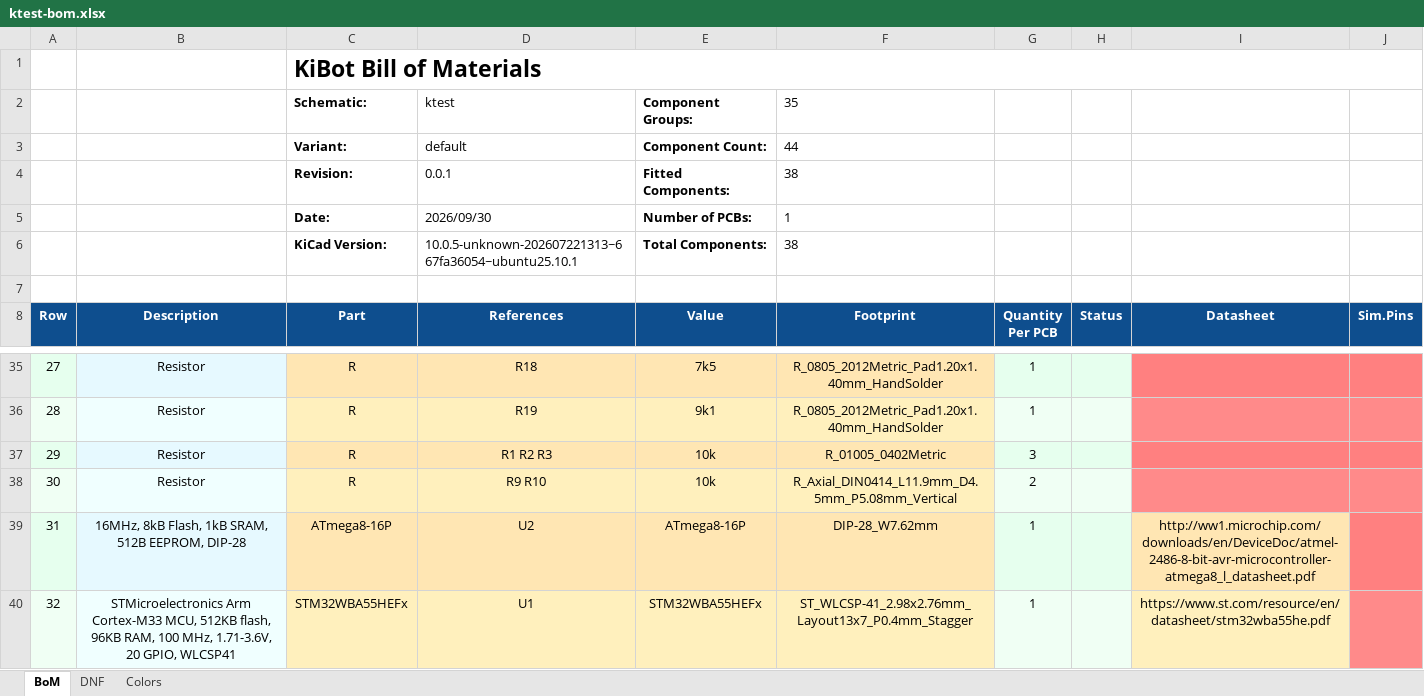
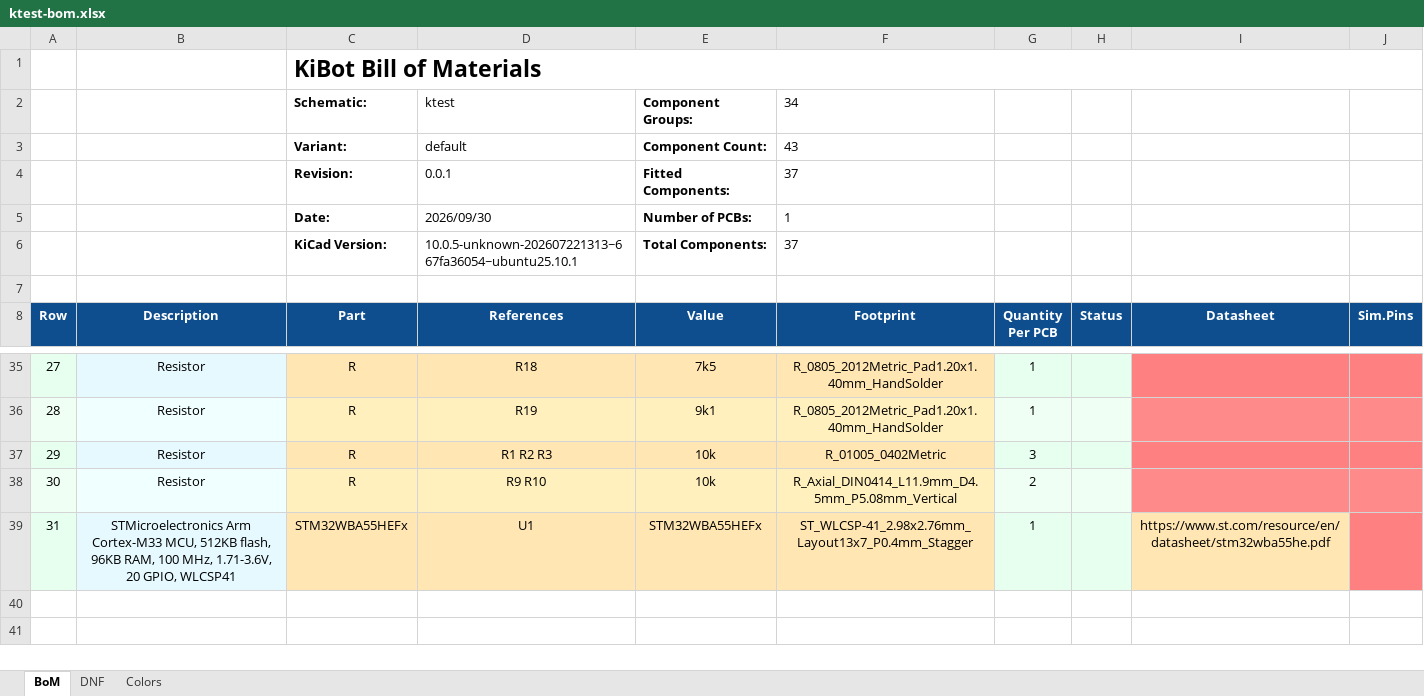
Before and after one commit to FLRHW/ktest, an Excel workbook: output/assembly/bom/ktest-bom.xlsx, sheet BoM, drawn as a sheet; only a part is shown, gaps mark what is left out; values as stored, in another font and other column widths than the file's, no borders; charts and pictures not drawn; removed rows and columns are numbered as before the commit, all else as after; the diff names each change by its address in the sheet, - before the commit and + after, or states it on an @@ line.

```diff
--- a/output/assembly/bom/ktest-bom.xlsx (sheet BoM)
+++ b/output/assembly/bom/ktest-bom.xlsx (sheet BoM)
-F2 (Footprint): 35
+F2 (Footprint): 34
-F3 (Footprint): 44
+F3 (Footprint): 43
-F4 (Footprint): 38
+F4 (Footprint): 37
-F6 (Footprint): 38
+F6 (Footprint): 37
-row 39: 31 | 16MHz, 8kB Flash, 1kB SRAM, 512B EEPROM, DIP-28 | ATmega8-16P | U2 | ATmega8-16P | DIP-28_W7.62mm | 1 |  | http://ww1.microchip.com/downloads/en/DeviceDoc/atmel-2486-8-bit-avr-microcontroller-atmega8_l_datasheet.pdf
@@ column A (Row) renumbered from row 39 down @@
```
Also changed, not shown: sheet DNF, 37 other files.
